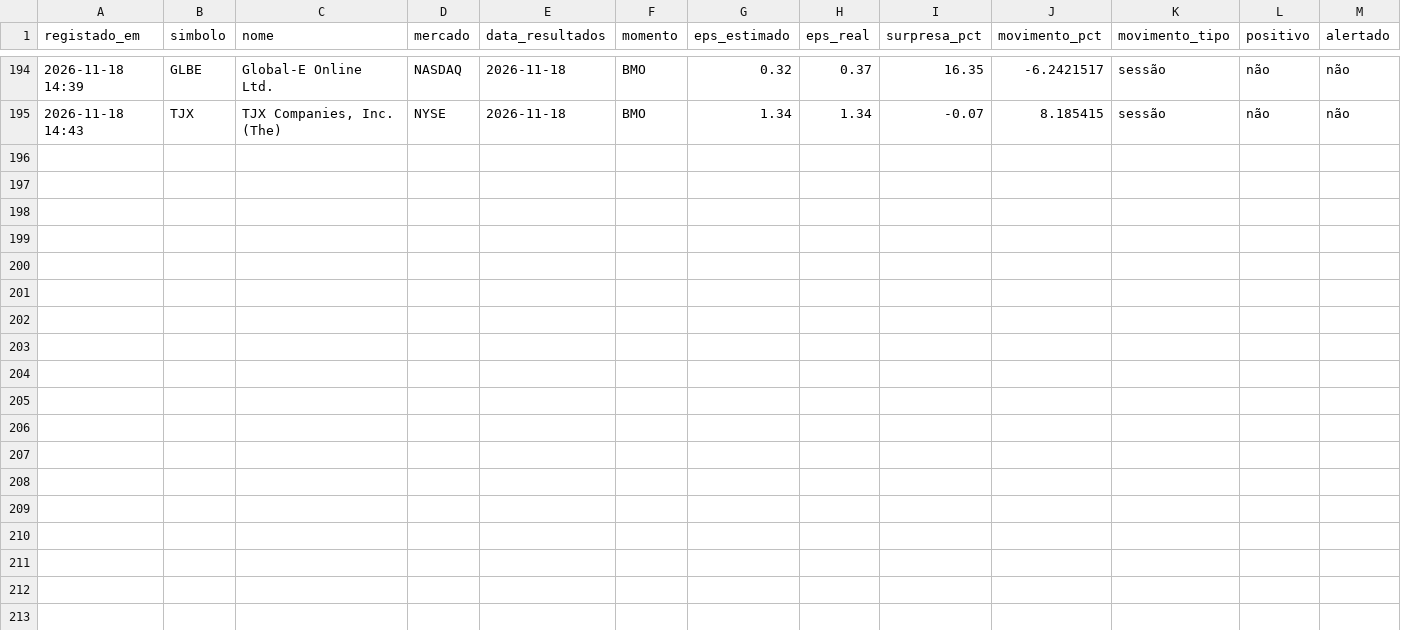
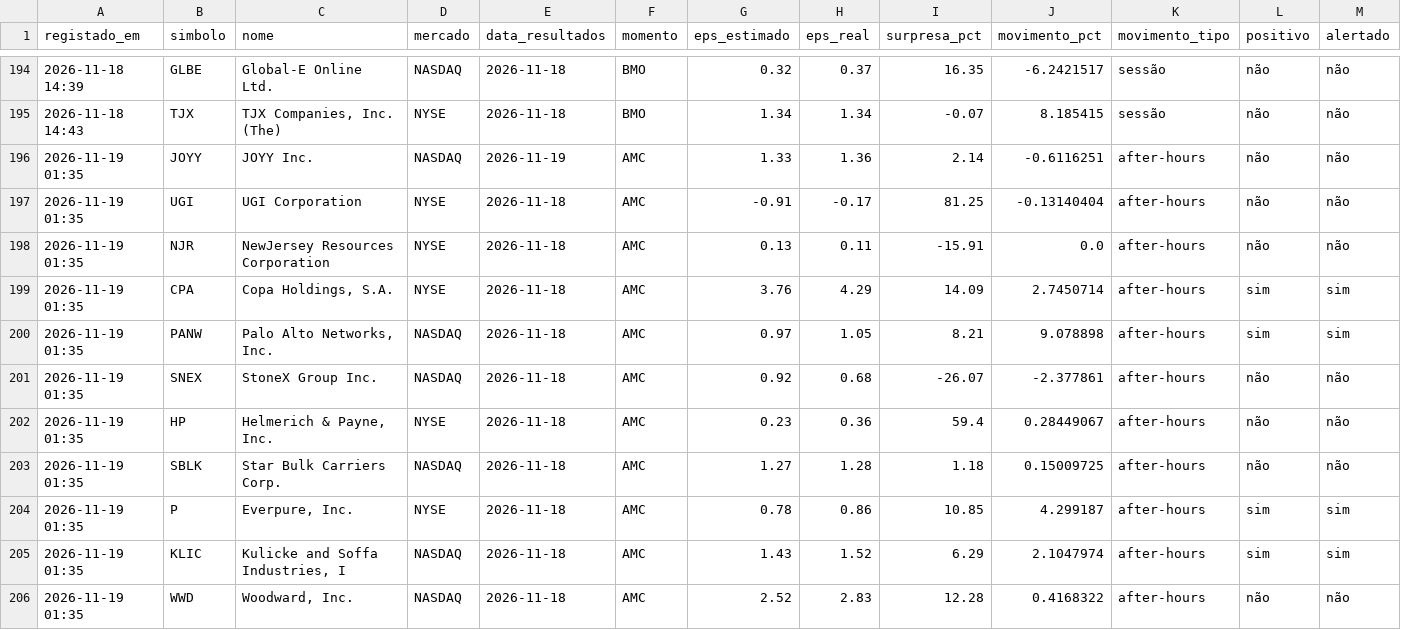
Before and after one commit to luispereira1999/bot-resultados, a CSV file: data/registo.csv, drawn as a sheet; only a part is shown, gaps mark what is left out; rows hold the shown columns only; the diff names each change by its address in the sheet, - before the commit and + after, or states it on an @@ line.

```diff
--- a/data/registo.csv
+++ b/data/registo.csv
+row 196: 2026-11-19 01:35 | JOYY | JOYY Inc. | NASDAQ | 2026-11-19 | AMC | 1.33 | 1.36 | 2.14 | -0.6116251 | after-hours | não | não
+row 197: 2026-11-19 01:35 | UGI | UGI Corporation | NYSE | 2026-11-18 | AMC | -0.91 | -0.17 | 81.25 | -0.13140404 | after-hours | não | não
+row 198: 2026-11-19 01:35 | NJR | NewJersey Resources Corporation | NYSE | 2026-11-18 | AMC | 0.13 | 0.11 | -15.91 | 0.0 | after-hours | não | não
+row 199: 2026-11-19 01:35 | CPA | Copa Holdings, S.A. | NYSE | 2026-11-18 | AMC | 3.76 | 4.29 | 14.09 | 2.7450714 | after-hours | sim | sim
+row 200: 2026-11-19 01:35 | PANW | Palo Alto Networks, Inc. | NASDAQ | 2026-11-18 | AMC | 0.97 | 1.05 | 8.21 | 9.078898 | after-hours | sim | sim
+row 201: 2026-11-19 01:35 | SNEX | StoneX Group Inc. | NASDAQ | 2026-11-18 | AMC | 0.92 | 0.68 | -26.07 | -2.377861 | after-hours | não | não
+row 202: 2026-11-19 01:35 | HP | Helmerich & Payne, Inc. | NYSE | 2026-11-18 | AMC | 0.23 | 0.36 | 59.4 | 0.28449067 | after-hours | não | não
+row 203: 2026-11-19 01:35 | SBLK | Star Bulk Carriers Corp. | NASDAQ | 2026-11-18 | AMC | 1.27 | 1.28 | 1.18 | 0.15009725 | after-hours | não | não
+row 204: 2026-11-19 01:35 | P | Everpure, Inc. | NYSE | 2026-11-18 | AMC | 0.78 | 0.86 | 10.85 | 4.299187 | after-hours | sim | sim
+row 205: 2026-11-19 01:35 | KLIC | Kulicke and Soffa Industries, I | NASDAQ | 2026-11-18 | AMC | 1.43 | 1.52 | 6.29 | 2.1047974 | after-hours | sim | sim
+row 206: 2026-11-19 01:35 | WWD | Woodward, Inc. | NASDAQ | 2026-11-18 | AMC | 2.52 | 2.83 | 12.28 | 0.4168322 | after-hours | não | não
```
Also changed, not shown: 1 other file.
